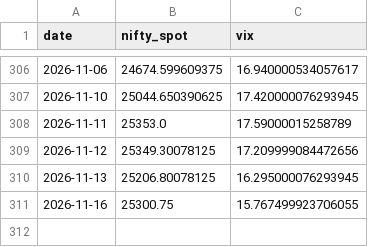
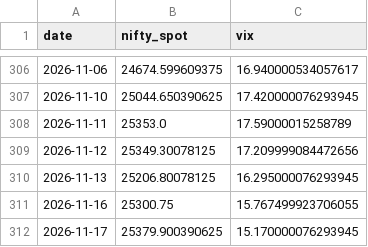
Before and after one commit to anilsahu89/My-world, a CSV file: scanners/data/nifty_spot_vix.csv, drawn as a sheet; only a part is shown, gaps mark what is left out; the diff names each change by its address in the sheet, - before the commit and + after, or states it on an @@ line.

```diff
--- a/scanners/data/nifty_spot_vix.csv
+++ b/scanners/data/nifty_spot_vix.csv
+row 312: 2026-11-17 | 25379.900390625 | 15.170000076293945
```
Also changed, not shown: 2 other files.
